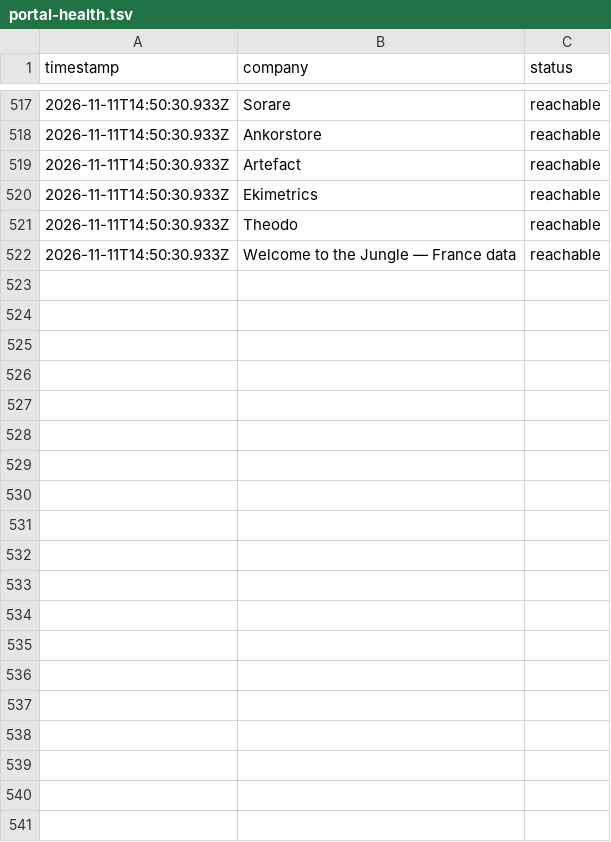
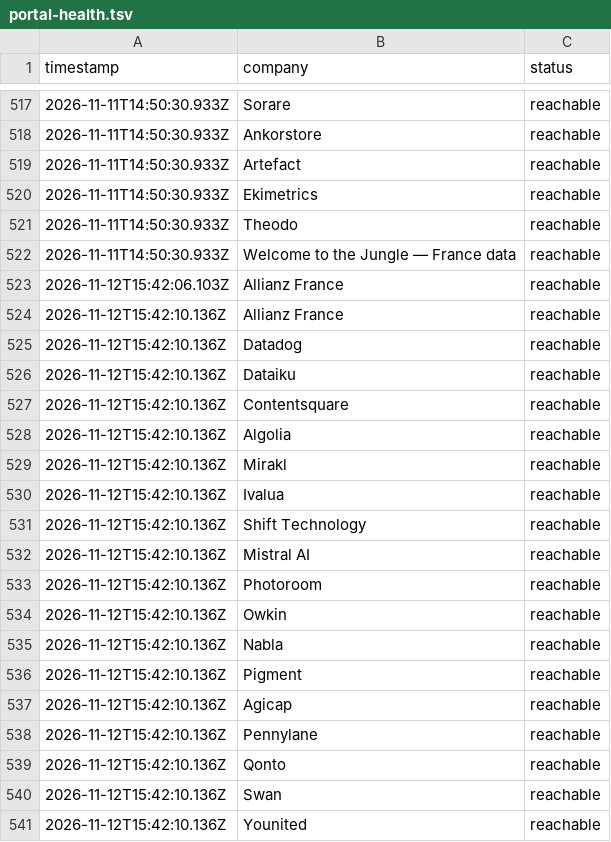
Before and after one commit to Murali-Krishna-Data-Protfolio/career-ops-france, a TSV file: data/portal-health.tsv, drawn as a sheet; only a part is shown, gaps mark what is left out; the diff covers the shown part only; the diff names each change by its address in the sheet, - before the commit and + after, or states it on an @@ line.

```diff
--- a/data/portal-health.tsv
+++ b/data/portal-health.tsv
+row 523: 2026-11-12T15:42:06.103Z | Allianz France | reachable
+row 524: 2026-11-12T15:42:10.136Z | Allianz France | reachable
+row 525: 2026-11-12T15:42:10.136Z | Datadog | reachable
+row 526: 2026-11-12T15:42:10.136Z | Dataiku | reachable
+row 527: 2026-11-12T15:42:10.136Z | Contentsquare | reachable
+row 528: 2026-11-12T15:42:10.136Z | Algolia | reachable
+row 529: 2026-11-12T15:42:10.136Z | Mirakl | reachable
+row 530: 2026-11-12T15:42:10.136Z | Ivalua | reachable
+row 531: 2026-11-12T15:42:10.136Z | Shift Technology | reachable
+row 532: 2026-11-12T15:42:10.136Z | Mistral AI | reachable
+row 533: 2026-11-12T15:42:10.136Z | Photoroom | reachable
+row 534: 2026-11-12T15:42:10.136Z | Owkin | reachable
+row 535: 2026-11-12T15:42:10.136Z | Nabla | reachable
+row 536: 2026-11-12T15:42:10.136Z | Pigment | reachable
+row 537: 2026-11-12T15:42:10.136Z | Agicap | reachable
+row 538: 2026-11-12T15:42:10.136Z | Pennylane | reachable
+row 539: 2026-11-12T15:42:10.136Z | Qonto | reachable
+row 540: 2026-11-12T15:42:10.136Z | Swan | reachable
+row 541: 2026-11-12T15:42:10.136Z | Younited | reachable
```
Also changed, not shown: 16 added rows elsewhere in this file, data/scan-runs.tsv, 4 other files.
